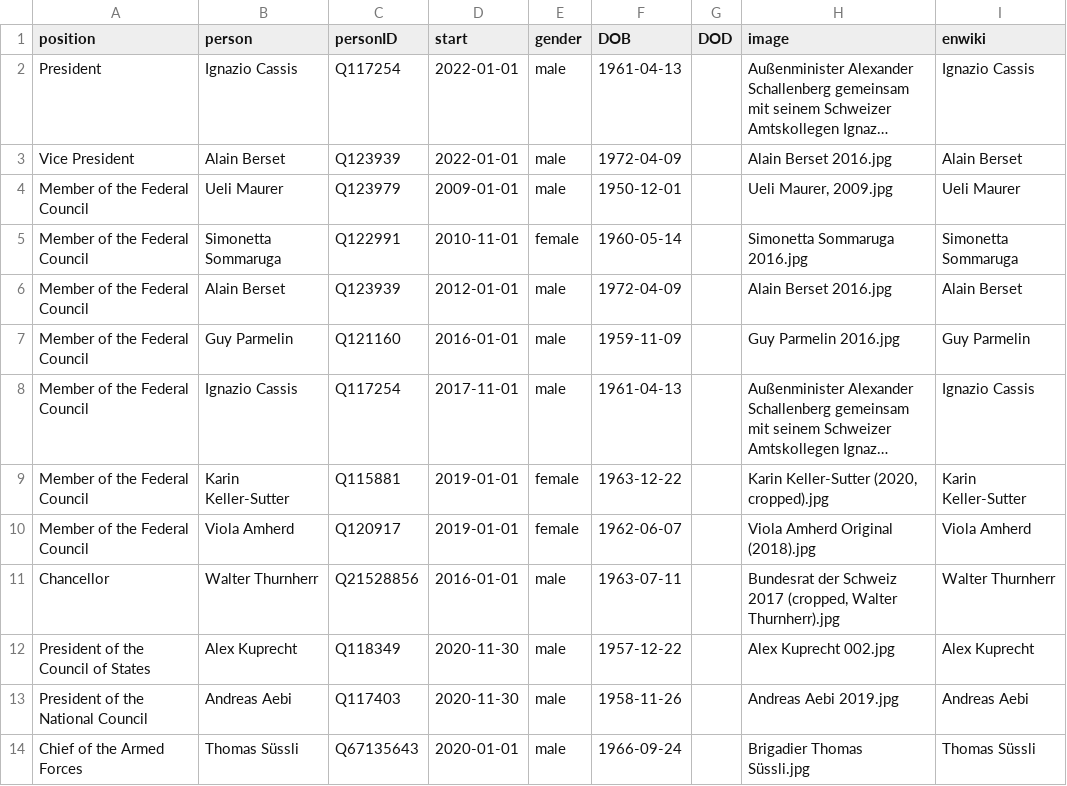
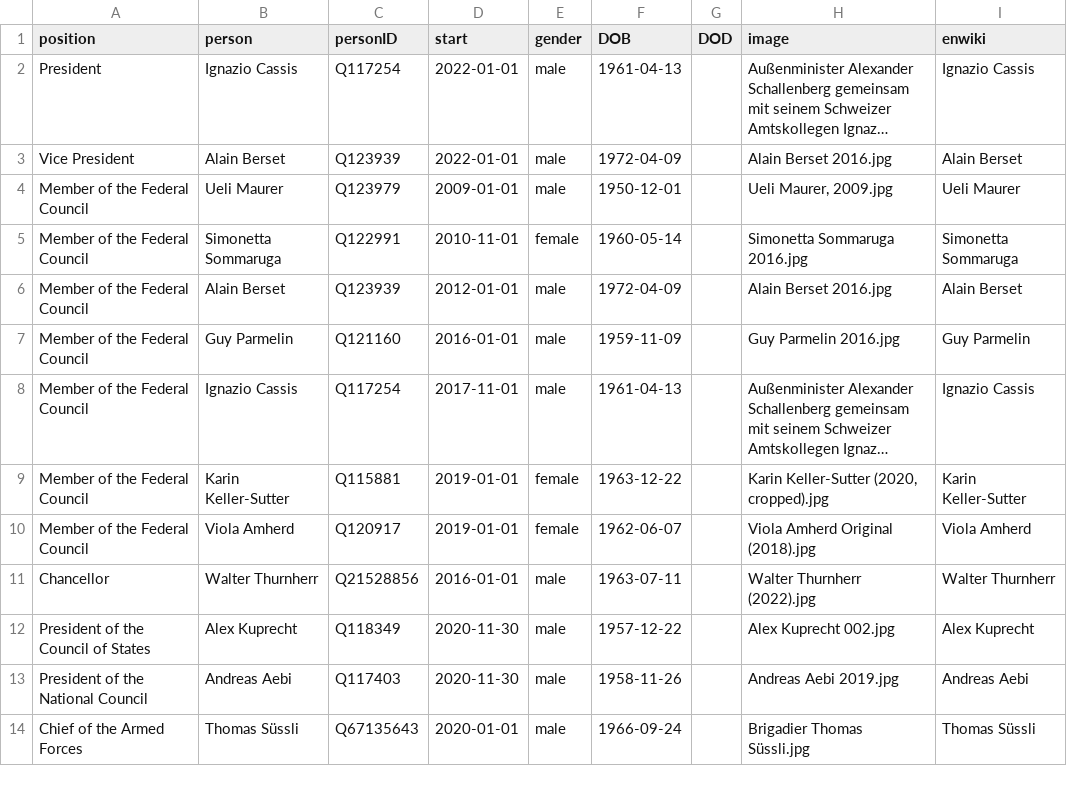
Before and after one commit to every-politician-scrapers/swiss-federal-council, a CSV file: html/current.csv, drawn as a sheet; long unchanged cells end in ….

```diff
--- a/html/current.csv
+++ b/html/current.csv
@@ -10,3 +10,3 @@ Member of the Federal Council,Karin Keller-Sutter,Q115881,2019-01-01,female,1963
 Member of the Federal Council,Viola Amherd,Q120917,2019-01-01,female,1962-06-07,,Viola Amherd Original (2018).jpg,Viola Amherd
-Chancellor,Walter Thurnherr,Q21528856,2016-01-01,male,1963-07-11,,"Bundesrat der Schweiz 2017 (cropped, Walter Thurnherr).jpg",Walter Thurnherr
+Chancellor,Walter Thurnherr,Q21528856,2016-01-01,male,1963-07-11,,Walter Thurnherr (2022).jpg,Walter Thurnherr
 President of the Council of States,Alex Kuprecht,Q118349,2020-11-30,male,1957-12-22,,Alex Kuprecht 002.jpg,Alex Kuprecht
```
Also changed, not shown: html/holders21.csv.
